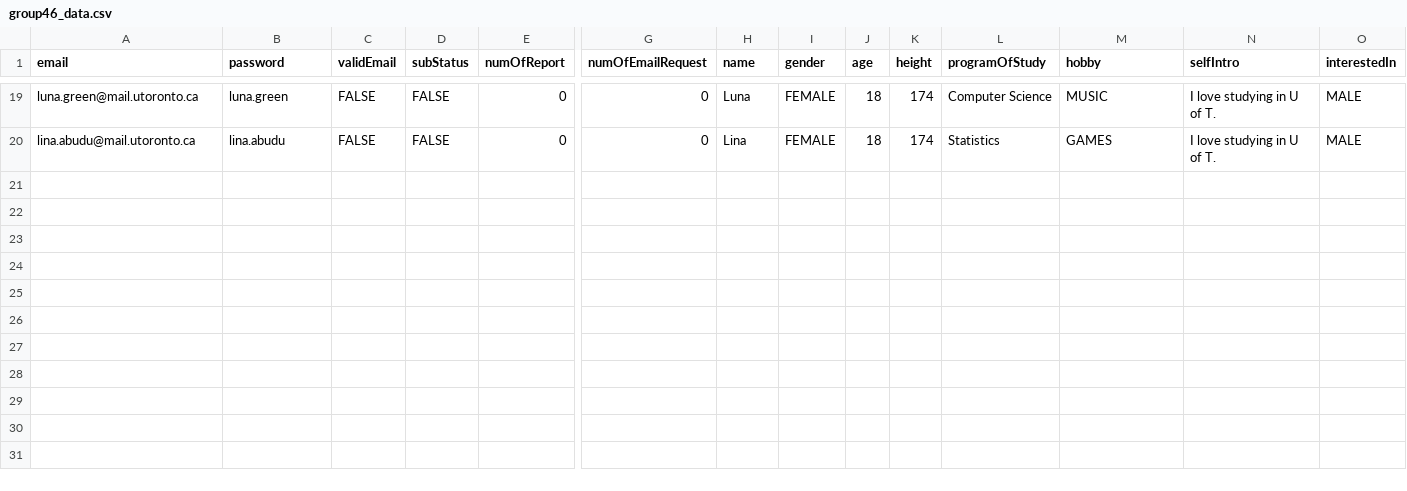
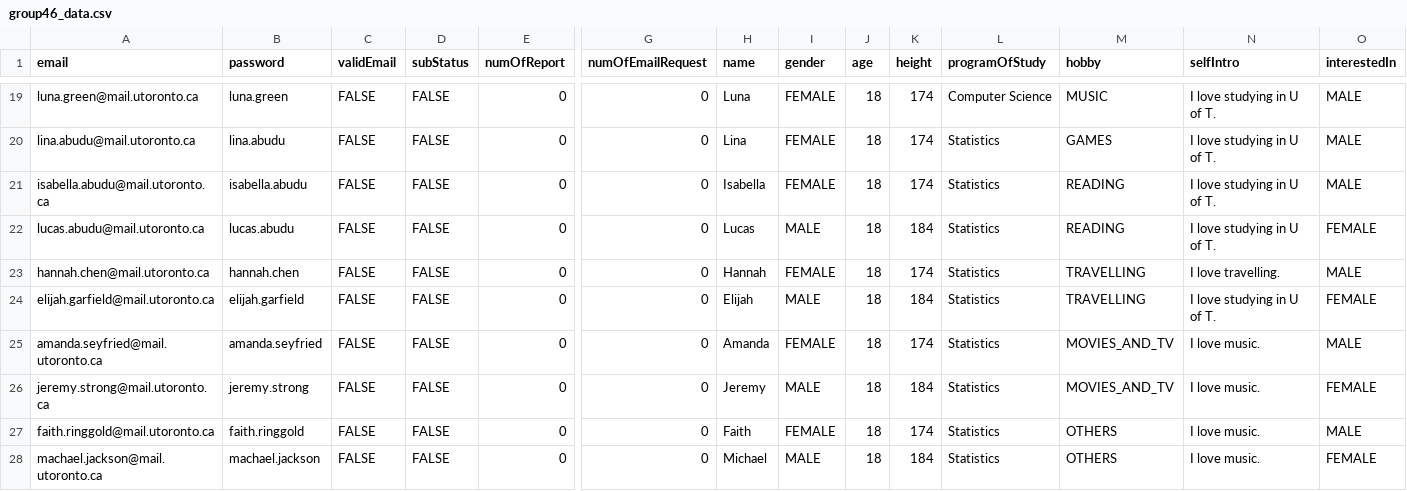
Before and after one commit to CSC207-2022F-UofT/course-project-choose, a CSV file: src/main/resources/group46_data.csv, drawn as a sheet; only a part is shown, gaps mark what is left out; rows hold the shown columns only; the diff names each change by its address in the sheet, - before the commit and + after, or states it on an @@ line.

Commit message:
Update group46_data.csv
update more profiles

```diff
--- a/src/main/resources/group46_data.csv
+++ b/src/main/resources/group46_data.csv
+row 21: isabella.abudu@mail.utoronto.ca | isabella.abudu | FALSE | FALSE | 0 | 0 | Isabella | FEMALE | 18 | 174 | Statistics | READING | I love studying in U of T. | MALE
+row 22: lucas.abudu@mail.utoronto.ca | lucas.abudu | FALSE | FALSE | 0 | 0 | Lucas | MALE | 18 | 184 | Statistics | READING | I love studying in U of T. | FEMALE
+row 23: hannah.chen@mail.utoronto.ca | hannah.chen | FALSE | FALSE | 0 | 0 | Hannah | FEMALE | 18 | 174 | Statistics | TRAVELLING | I love travelling. | MALE
+row 24: elijah.garfield@mail.utoronto.ca | elijah.garfield | FALSE | FALSE | 0 | 0 | Elijah | MALE | 18 | 184 | Statistics | TRAVELLING | I love studying in U of T. | FEMALE
+row 25: amanda.seyfried@mail.utoronto.ca | amanda.seyfried | FALSE | FALSE | 0 | 0 | Amanda | FEMALE | 18 | 174 | Statistics | MOVIES_AND_TV | I love music. | MALE
+row 26: jeremy.strong@mail.utoronto.ca | jeremy.strong | FALSE | FALSE | 0 | 0 | Jeremy | MALE | 18 | 184 | Statistics | MOVIES_AND_TV | I love music. | FEMALE
+row 27: faith.ringgold@mail.utoronto.ca | faith.ringgold | FALSE | FALSE | 0 | 0 | Faith | FEMALE | 18 | 174 | Statistics | OTHERS | I love music. | MALE
+row 28: machael.jackson@mail.utoronto.ca | machael.jackson | FALSE | FALSE | 0 | 0 | Michael | MALE | 18 | 184 | Statistics | OTHERS | I love music. | FEMALE
```
